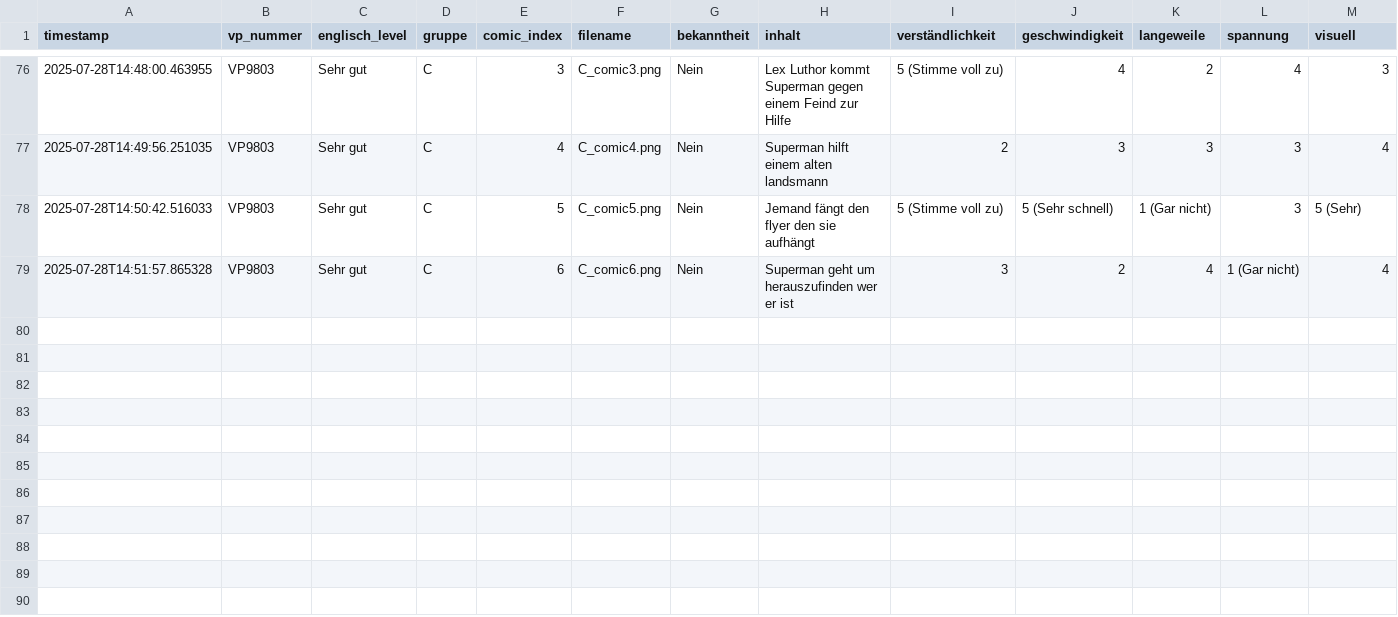
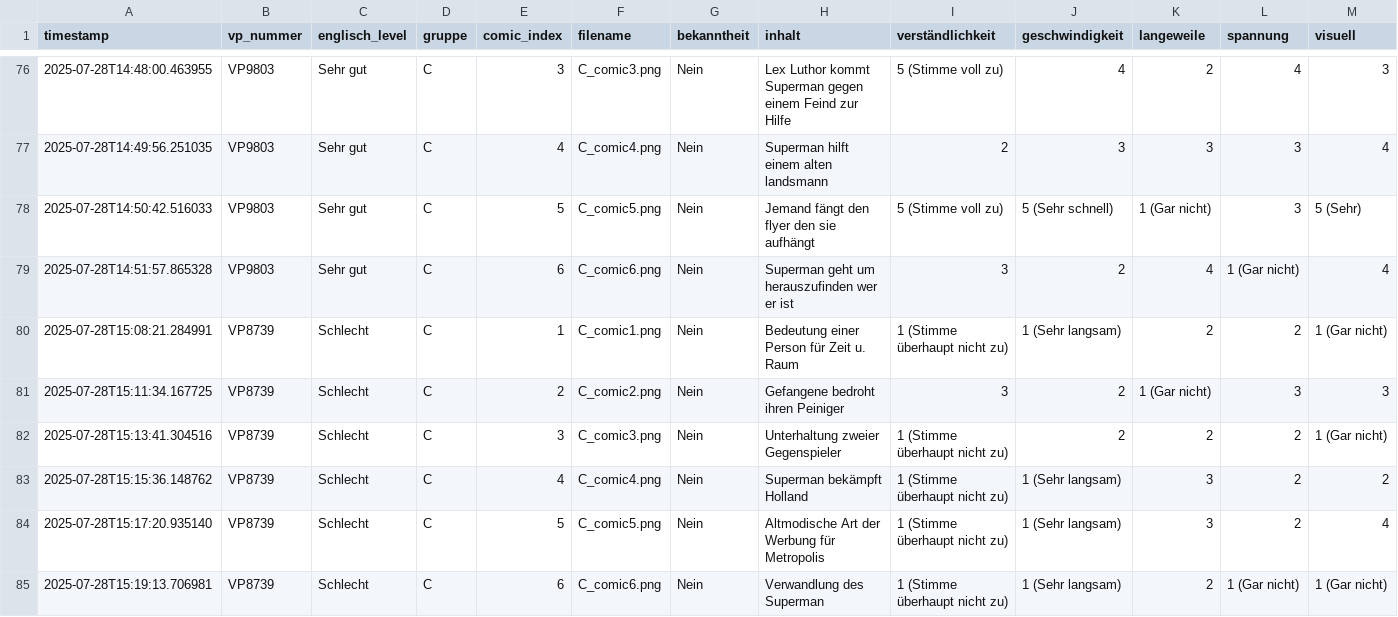
Before and after one commit to elisabz/comic_experiment, a CSV file: Results/responses.csv, drawn as a sheet; only a part is shown, gaps mark what is left out; rows hold the shown columns only; the diff names each change by its address in the sheet, - before the commit and + after, or states it on an @@ line.

Commit message:
Update responses with VP8739

```diff
--- a/Results/responses.csv
+++ b/Results/responses.csv
+row 80: 2025-07-28T15:08:21.284991 | VP8739 | Schlecht | C | 1 | C_comic1.png | Nein | Bedeutung einer Person für Zeit u. Raum | 1 (Stimme überhaupt nicht zu) | 1 (Sehr langsam) | 2 | 2 | 1 (Gar nicht)
+row 81: 2025-07-28T15:11:34.167725 | VP8739 | Schlecht | C | 2 | C_comic2.png | Nein | Gefangene bedroht ihren Peiniger | 3 | 2 | 1 (Gar nicht) | 3 | 3
+row 82: 2025-07-28T15:13:41.304516 | VP8739 | Schlecht | C | 3 | C_comic3.png | Nein | Unterhaltung zweier Gegenspieler | 1 (Stimme überhaupt nicht zu) | 2 | 2 | 2 | 1 (Gar nicht)
+row 83: 2025-07-28T15:15:36.148762 | VP8739 | Schlecht | C | 4 | C_comic4.png | Nein | Superman bekämpft Holland | 1 (Stimme überhaupt nicht zu) | 1 (Sehr langsam) | 3 | 2 | 2
+row 84: 2025-07-28T15:17:20.935140 | VP8739 | Schlecht | C | 5 | C_comic5.png | Nein | Altmodische Art der Werbung für Metropolis | 1 (Stimme überhaupt nicht zu) | 1 (Sehr langsam) | 3 | 2 | 4
+row 85: 2025-07-28T15:19:13.706981 | VP8739 | Schlecht | C | 6 | C_comic6.png | Nein | Verwandlung des Superman | 1 (Stimme überhaupt nicht zu) | 1 (Sehr langsam) | 2 | 1 (Gar nicht) | 1 (Gar nicht)
```
